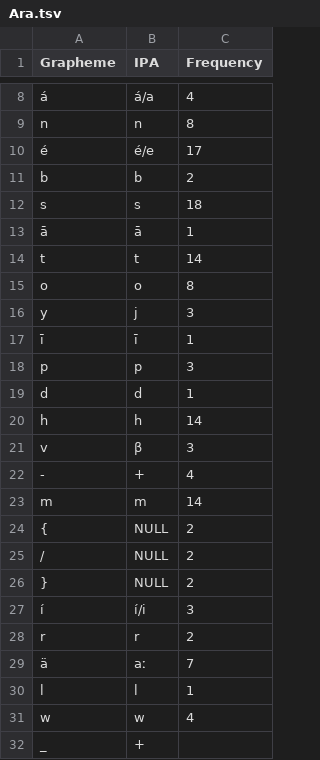
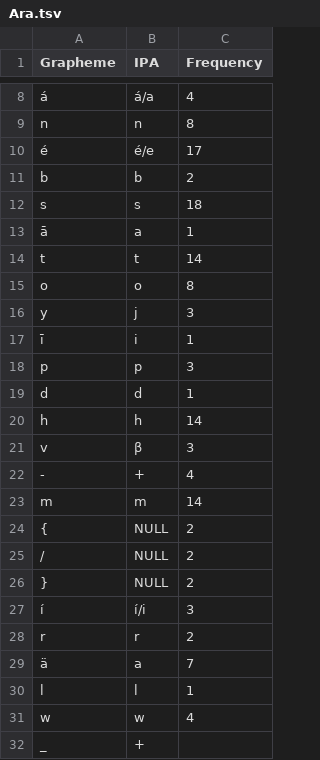
Before and after one commit to pano-takanan-history/girardprototakanan, a TSV file: etc/orthography/Ara.tsv, drawn as a sheet; only a part is shown, gaps mark what is left out.

```diff
--- a/etc/orthography/Ara.tsv
+++ b/etc/orthography/Ara.tsv
@@ -12,3 +12,3 @@ b	b	2
 s	s	18
-ā	ā	1
+ā	a	1
 t	t	14
@@ -16,3 +16,3 @@ o	o	8
 y	j	3
-ī	ī	1
+ī	i	1
 p	p	3
@@ -28,3 +28,3 @@ m	m	14
 r	r	2
-ä	aː	7
+ä	a	7
 l	l	1
```
Also changed, not shown: cldf/cognates.csv, cldf/forms.csv, 13 other files.
